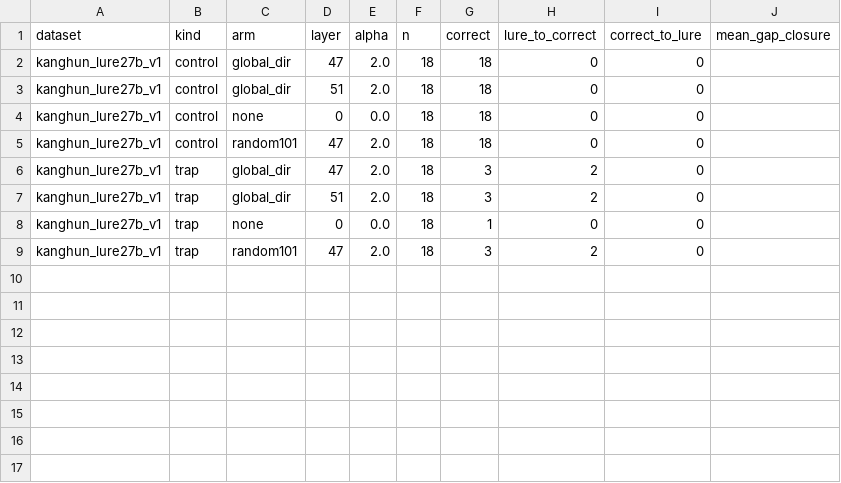
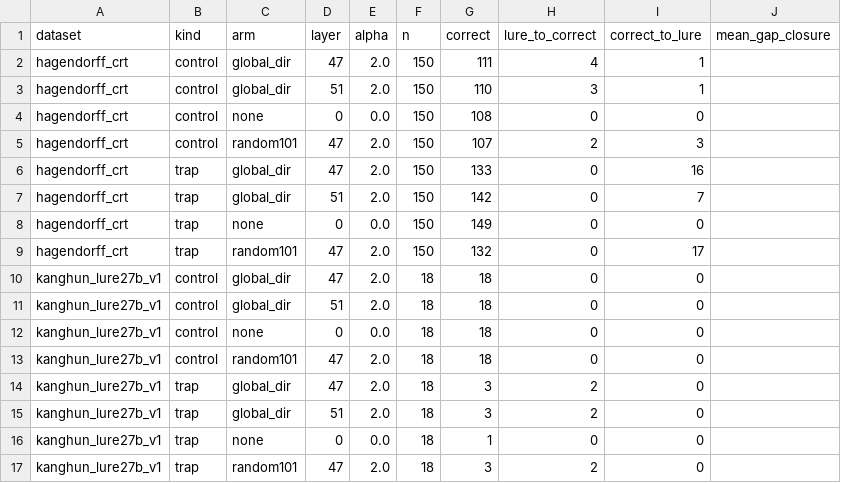
Before and after one commit to potter0923/mindscopex_analysis, a CSV file: runs_shared/51_lure27b_v3_belief_direction/transfer_summary.csv, drawn as a sheet; the diff names each change by its address in the sheet, - before the commit and + after, or states it on an @@ line.

Commit message:
51_lure27b_v3_belief_direction results

```diff
--- a/runs_shared/51_lure27b_v3_belief_direction/transfer_summary.csv
+++ b/runs_shared/51_lure27b_v3_belief_direction/transfer_summary.csv
+row 2: hagendorff_crt | control | global_dir | 47 | 2.0 | 150 | 111 | 4 | 1
+row 3: hagendorff_crt | control | global_dir | 51 | 2.0 | 150 | 110 | 3 | 1
+row 4: hagendorff_crt | control | none | 0 | 0.0 | 150 | 108 | 0 | 0
+row 5: hagendorff_crt | control | random101 | 47 | 2.0 | 150 | 107 | 2 | 3
+row 6: hagendorff_crt | trap | global_dir | 47 | 2.0 | 150 | 133 | 0 | 16
+row 7: hagendorff_crt | trap | global_dir | 51 | 2.0 | 150 | 142 | 0 | 7
+row 8: hagendorff_crt | trap | none | 0 | 0.0 | 150 | 149 | 0 | 0
+row 9: hagendorff_crt | trap | random101 | 47 | 2.0 | 150 | 132 | 0 | 17
```
Also changed, not shown: 2 other files.
